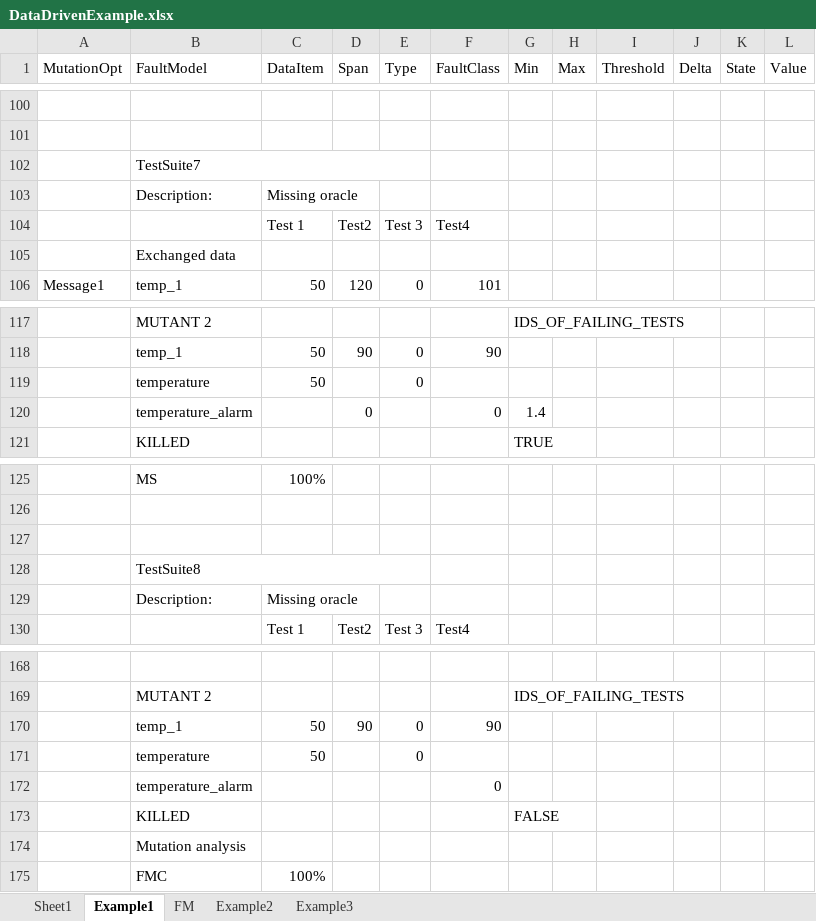
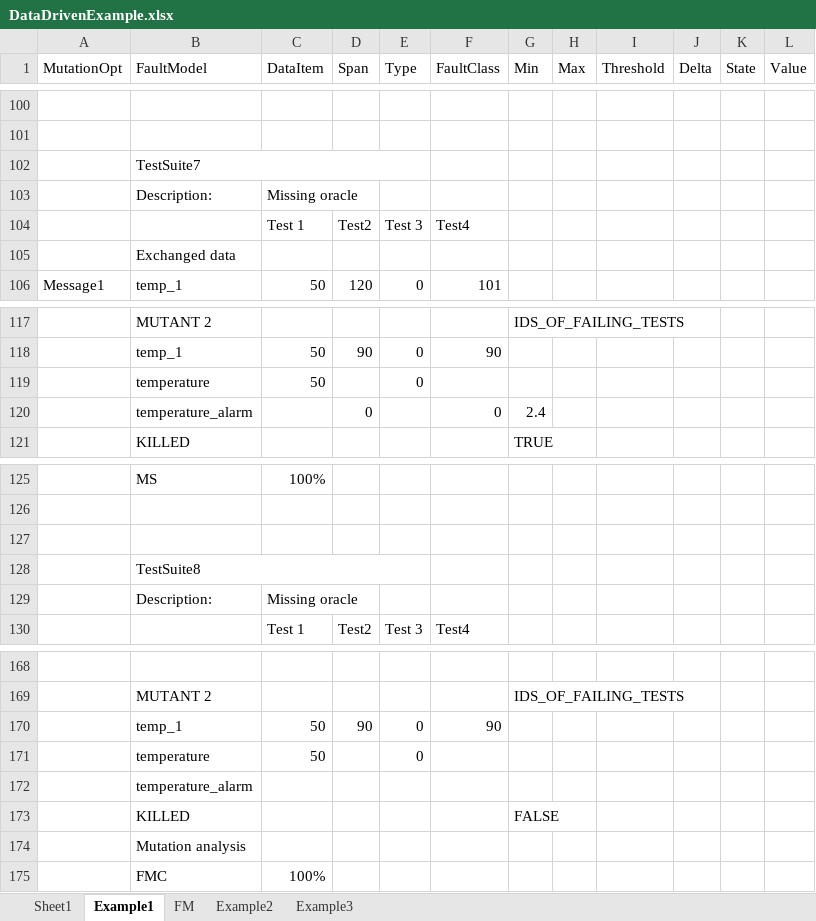
Before and after one commit to SNTSVV/FAQAS_MASS, an Excel workbook: reports/D2/DataDrivenExample.xlsx, sheet Example1, drawn as a sheet; only a part is shown, gaps mark what is left out; values as stored, in another font and other column widths than the file's, no cell formats; the diff covers the shown part only; the diff names each change by its address in the sheet, - before the commit and + after, or states it on an @@ line.

```diff
--- a/reports/D2/DataDrivenExample.xlsx (sheet Example1)
+++ b/reports/D2/DataDrivenExample.xlsx (sheet Example1)
+C103:D103 merged
-G120 (Min): 1.4
+G120 (Min): 2.4
+C129:D129 merged
-F172 (FaultClass): 0
+F172 (FaultClass): (empty)
```
Also changed, not shown: 3 added rows, 3 removed rows and 8 edited cells elsewhere in this sheet, cell formats, 2 other files.
